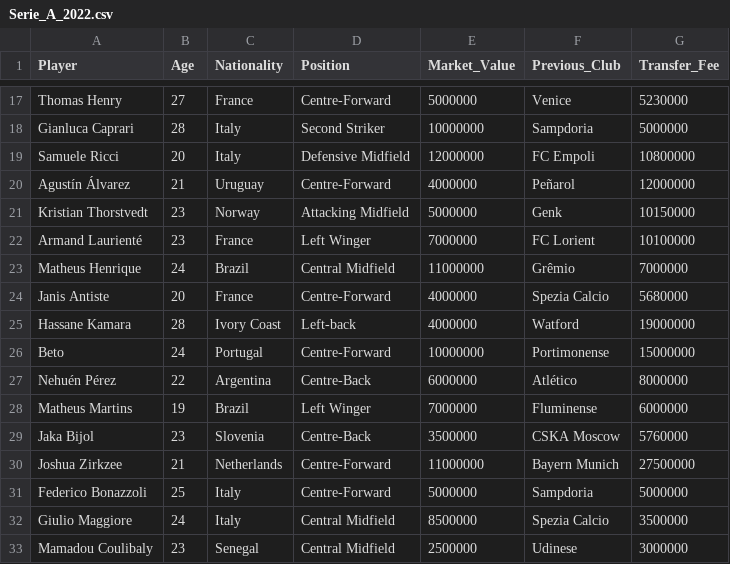
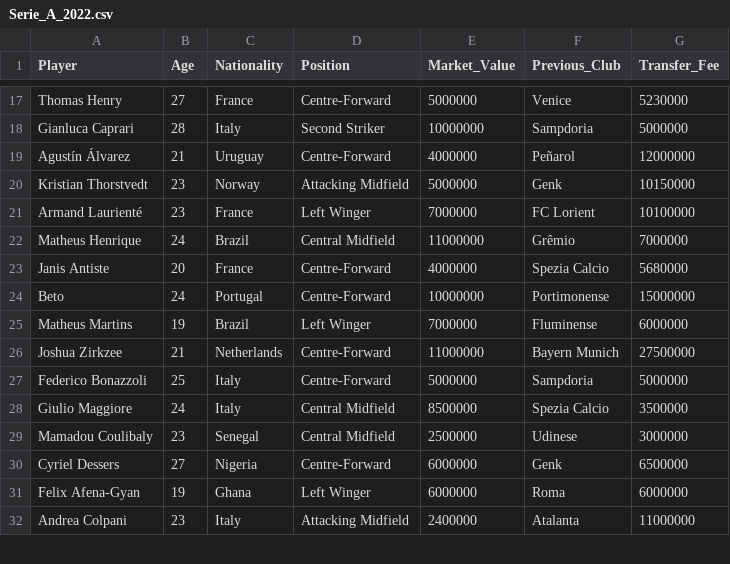
Before and after one commit to philippebvilliger/project-repo, a CSV file: data/raw/Serie_A_2022.csv, drawn as a sheet; only a part is shown, gaps mark what is left out; the shorter side is filled out with more unchanged rows; the diff names each change by its address in the sheet, - before the commit and + after, or states it on an @@ line.

Commit message:
Update Serie_A_2022.csv

```diff
--- a/data/raw/Serie_A_2022.csv
+++ b/data/raw/Serie_A_2022.csv
-row 19: Samuele Ricci | 20 | Italy | Defensive Midfield | 12000000 | FC Empoli | 10800000
-row 25: Hassane Kamara | 28 | Ivory Coast | Left-back | 4000000 | Watford | 19000000
-row 27: Nehuén Pérez | 22 | Argentina | Centre-Back | 6000000 | Atlético | 8000000
-row 29: Jaka Bijol | 23 | Slovenia | Centre-Back | 3500000 | CSKA Moscow | 5760000
```
